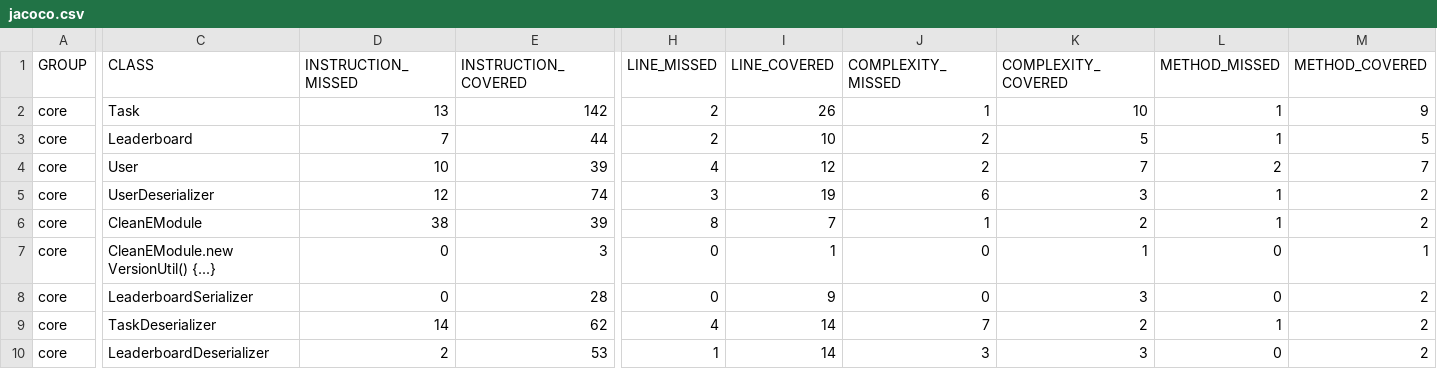
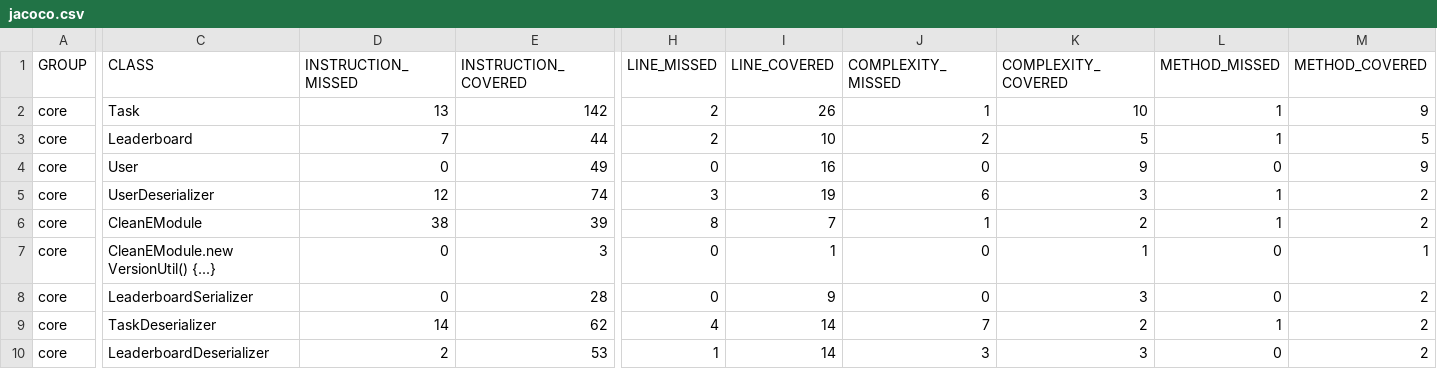
Before and after one commit to bcfogale/IT1901-Project, a CSV file: gr2244/core/target/site/jacoco/jacoco.csv, drawn as a sheet; only a part is shown, gaps mark what is left out; the diff names each change by its address in the sheet, - before the commit and + after, or states it on an @@ line.

```diff
--- a/gr2244/core/target/site/jacoco/jacoco.csv
+++ b/gr2244/core/target/site/jacoco/jacoco.csv
-D4 (INSTRUCTION_MISSED): 10
+D4 (INSTRUCTION_MISSED): 0
-E4 (INSTRUCTION_COVERED): 39
+E4 (INSTRUCTION_COVERED): 49
-H4 (LINE_MISSED): 4
+H4 (LINE_MISSED): 0
-I4 (LINE_COVERED): 12
+I4 (LINE_COVERED): 16
-J4 (COMPLEXITY_MISSED): 2
+J4 (COMPLEXITY_MISSED): 0
-K4 (COMPLEXITY_COVERED): 7
+K4 (COMPLEXITY_COVERED): 9
-L4 (METHOD_MISSED): 2
+L4 (METHOD_MISSED): 0
-M4 (METHOD_COVERED): 7
+M4 (METHOD_COVERED): 9
```
Also changed, not shown: gr2244/fxui/target/site/jacoco/jacoco.csv, 40 other files.
